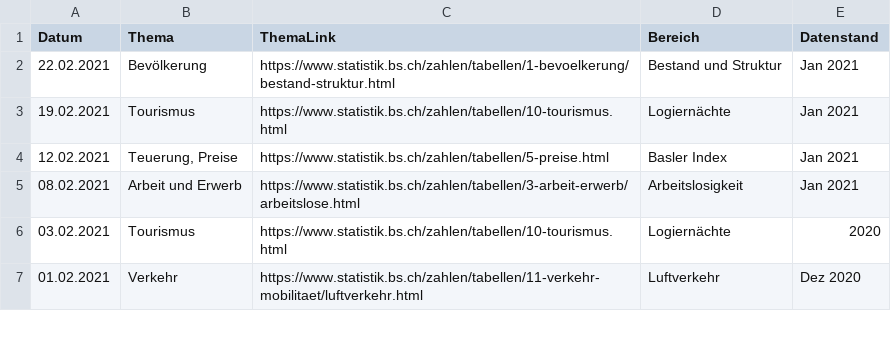
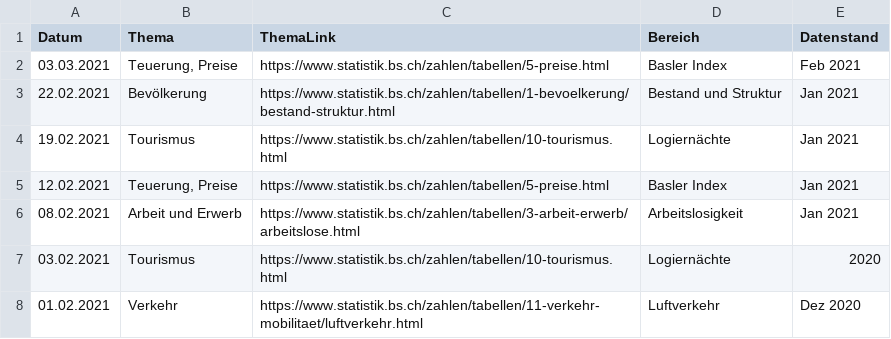
Before and after one commit to StataBS/indikatoren_plus, a TSV file: datenliste.tsv, drawn as a sheet; only a part is shown.

Commit message:
Update datenliste.tsv

```diff
--- a/datenliste.tsv
+++ b/datenliste.tsv
@@ -1,2 +1,3 @@
 Datum	Thema	ThemaLink	Bereich	Datenstand
+03.03.2021	Teuerung, Preise	https://www.statistik.bs.ch/zahlen/tabellen/5-preise.html	Basler Index	Feb 2021
 22.02.2021	Bevölkerung	https://www.statistik.bs.ch/zahlen/tabellen/1-bevoelkerung/bestand-struktur.html	Bestand und Struktur	Jan 2021
```
